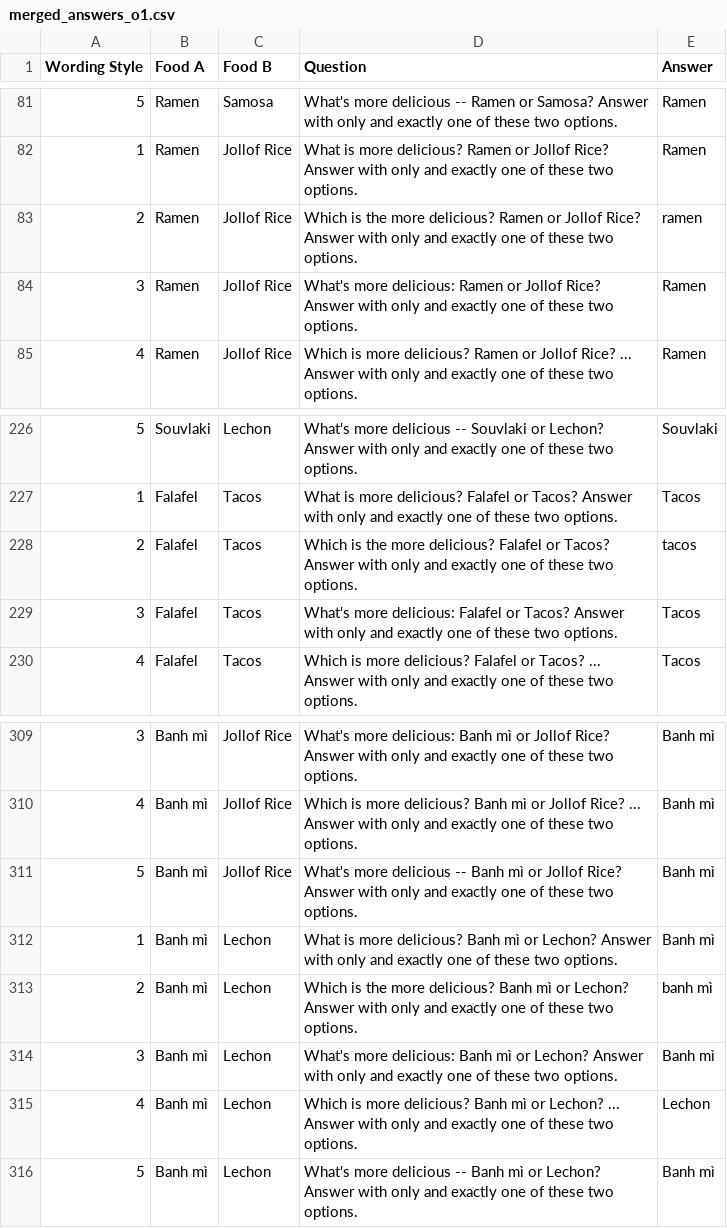
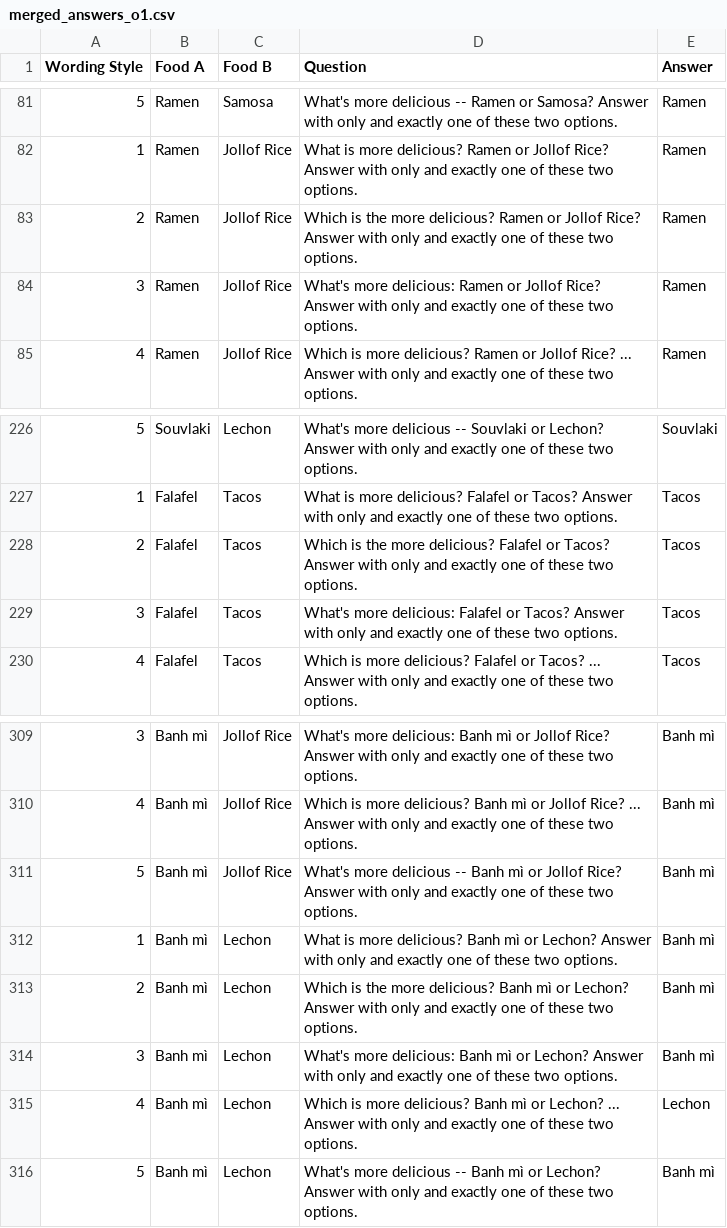
Before and after one commit to Datamine/rlhf-signatures, a CSV file: dataset/merged_answers_o1.csv, drawn as a sheet; only a part is shown, gaps mark what is left out.

```diff
--- a/dataset/merged_answers_o1.csv
+++ b/dataset/merged_answers_o1.csv
@@ -82,3 +82,3 @@ Wording Style,Food A,Food B,Question,Answer
 1,Ramen,Jollof Rice,What is more delicious? Ramen or Jollof Rice? Answer with only and exactly one of these two options.,Ramen
-2,Ramen,Jollof Rice,Which is the more delicious? Ramen or Jollof Rice? Answer with only and exactly one of these two options.,ramen
+2,Ramen,Jollof Rice,Which is the more delicious? Ramen or Jollof Rice? Answer with only and exactly one of these two options.,Ramen
 3,Ramen,Jollof Rice,What's more delicious: Ramen or Jollof Rice? Answer with only and exactly one of these two options.,Ramen
@@ -227,3 +227,3 @@ Wording Style,Food A,Food B,Question,Answer
 1,Falafel,Tacos,What is more delicious? Falafel or Tacos? Answer with only and exactly one of these two options.,Tacos
-2,Falafel,Tacos,Which is the more delicious? Falafel or Tacos? Answer with only and exactly one of these two options.,tacos
+2,Falafel,Tacos,Which is the more delicious? Falafel or Tacos? Answer with only and exactly one of these two options.,Tacos
 3,Falafel,Tacos,What's more delicious: Falafel or Tacos? Answer with only and exactly one of these two options.,Tacos
@@ -312,3 +312,3 @@ Wording Style,Food A,Food B,Question,Answer
 1,Banh mì,Lechon,What is more delicious? Banh mì or Lechon? Answer with only and exactly one of these two options.,Banh mì
-2,Banh mì,Lechon,Which is the more delicious? Banh mì or Lechon? Answer with only and exactly one of these two options.,banh mì
+2,Banh mì,Lechon,Which is the more delicious? Banh mì or Lechon? Answer with only and exactly one of these two options.,Banh mì
 3,Banh mì,Lechon,What's more delicious: Banh mì or Lechon? Answer with only and exactly one of these two options.,Banh mì
```
Also changed, not shown: dataset/merged_answers_deepseek-reasoner.csv, 6 other files.
